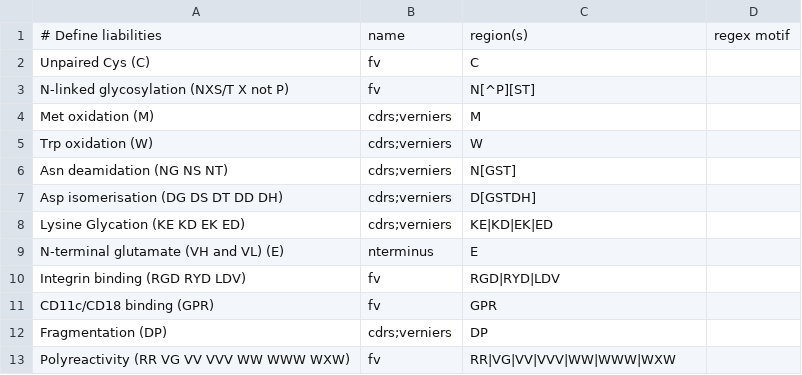
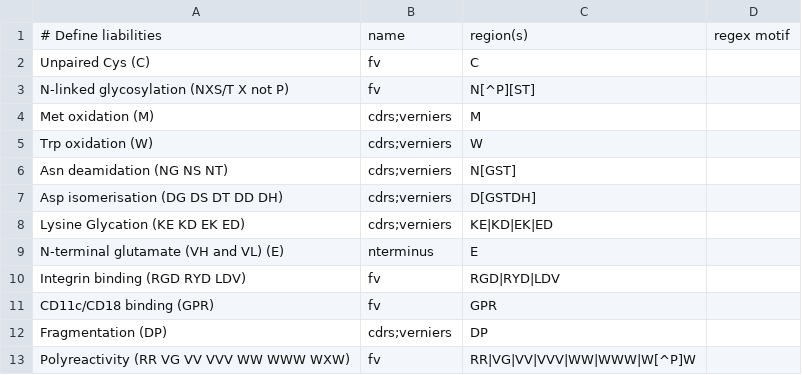
Before and after one commit to oxpig/TNP, a CSV file: src/theraprofnano/structure/liabilities.csv, drawn as a sheet.

```diff
--- a/src/theraprofnano/structure/liabilities.csv
+++ b/src/theraprofnano/structure/liabilities.csv
@@ -12,2 +12,2 @@ CD11c/CD18 binding (GPR),fv,GPR
 Fragmentation (DP),cdrs;verniers,DP
-Polyreactivity (RR VG VV VVV WW WWW WXW),fv,RR|VG|VV|VVV|WW|WWW|WXW
+Polyreactivity (RR VG VV VVV WW WWW WXW),fv,RR|VG|VV|VVV|WW|WWW|W[^P]W
```
Also changed, not shown: 1 other file.
